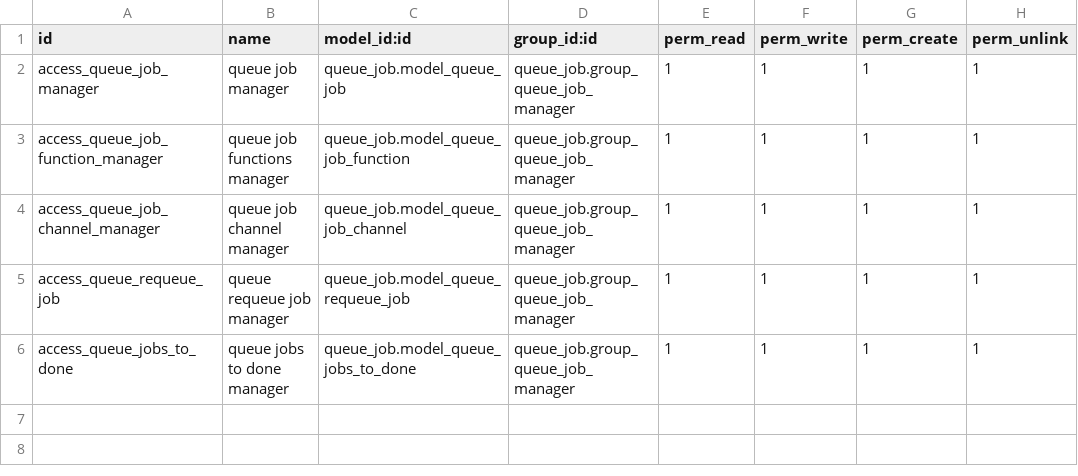
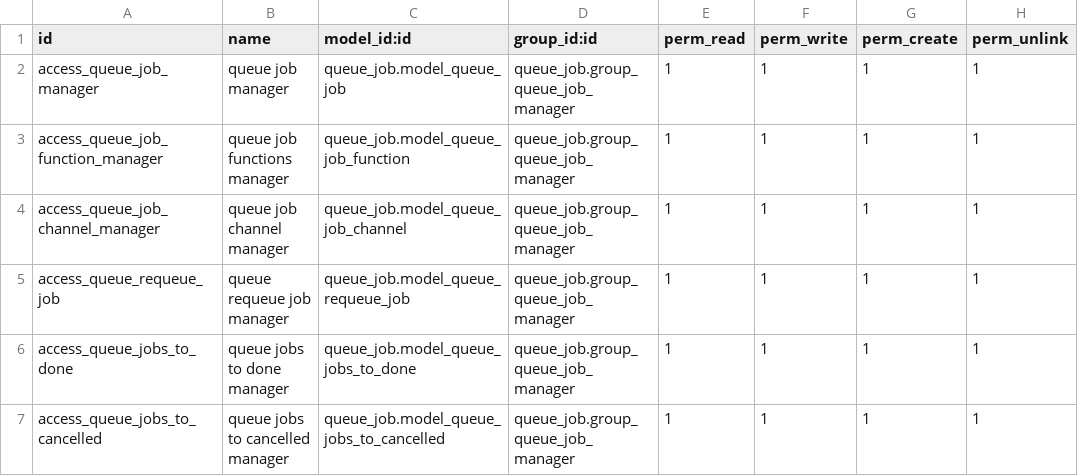
Before and after one commit to GripICT/mazbeautyland16, a CSV file: queue_job/security/ir.model.access.csv, drawn as a sheet.

```diff
--- a/queue_job/security/ir.model.access.csv
+++ b/queue_job/security/ir.model.access.csv
@@ -6 +6,2 @@ access_queue_requeue_job,queue requeue job manager,queue_job.model_queue_requeue
 access_queue_jobs_to_done,queue jobs to done manager,queue_job.model_queue_jobs_to_done,queue_job.group_queue_job_manager,1,1,1,1
+access_queue_jobs_to_cancelled,queue jobs to cancelled manager,queue_job.model_queue_jobs_to_cancelled,queue_job.group_queue_job_manager,1,1,1,1
```
Also changed, not shown: 44 other files.
